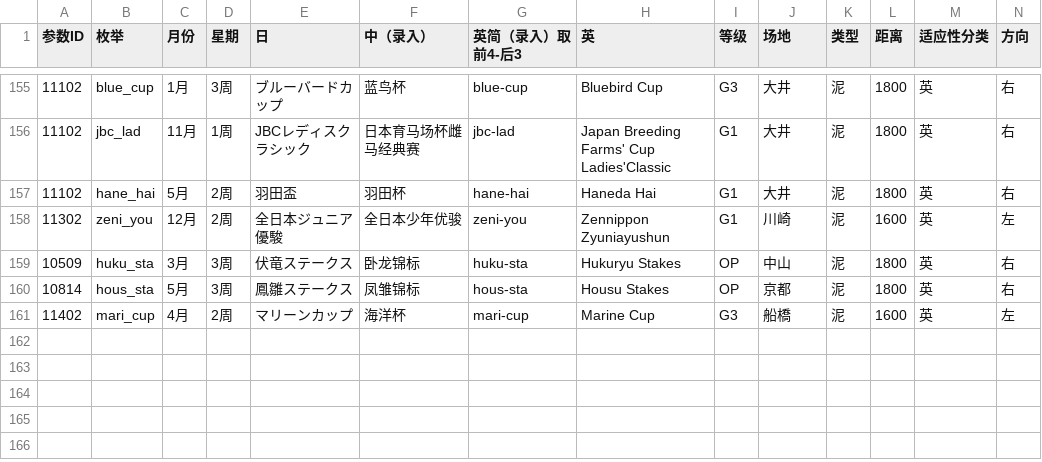
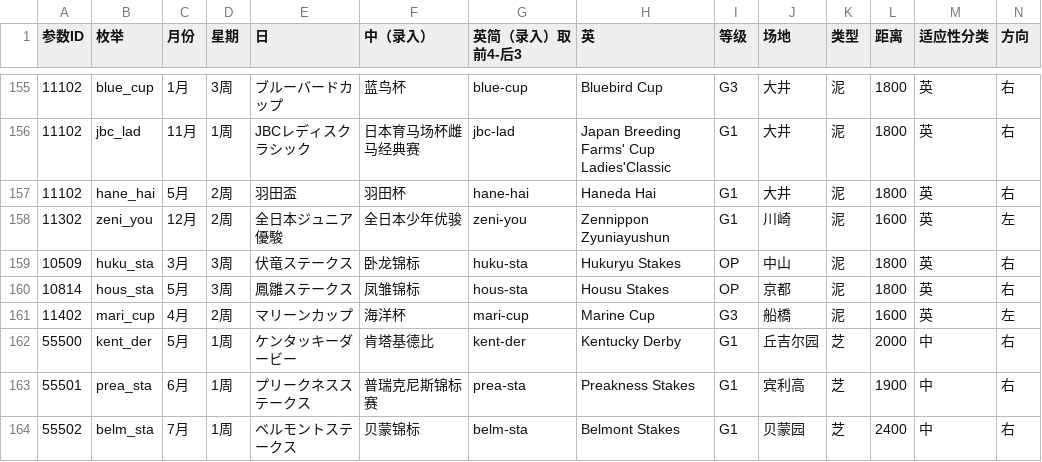
Before and after one commit to yikisi/2, a CSV file: tools/race/races.csv, drawn as a sheet; only a part is shown, gaps mark what is left out; rows hold the shown columns only; the diff names each change by its address in the sheet, - before the commit and + after, or states it on an @@ line.

Commit message:
feat: updates the race and ero mechanism
adds new races from america and related titles; re-categorize sm actions, and make them be triggered by different talents

```diff
--- a/tools/race/races.csv
+++ b/tools/race/races.csv
+row 162: 55500 | kent_der | 5月 | 1周 | ケンタッキーダービー | 肯塔基德比 | kent-der | Kentucky Derby | G1 | 丘吉尔园 | 芝 | 2000 | 中 | 右
+row 163: 55501 | prea_sta | 6月 | 1周 | プリークネスステークス | 普瑞克尼斯锦标赛 | prea-sta | Preakness Stakes | G1 | 宾利高 | 芝 | 1900 | 中 | 右
+row 164: 55502 | belm_sta | 7月 | 1周 | ベルモントステークス | 贝蒙锦标 | belm-sta | Belmont Stakes | G1 | 贝蒙园 | 芝 | 2400 | 中 | 右
```
Also changed, not shown: 21 other files.
